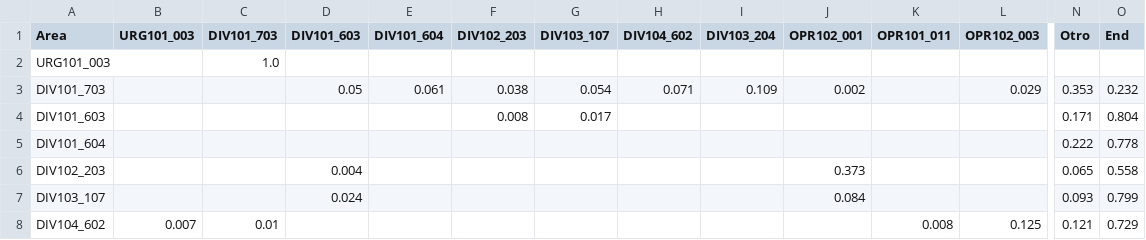
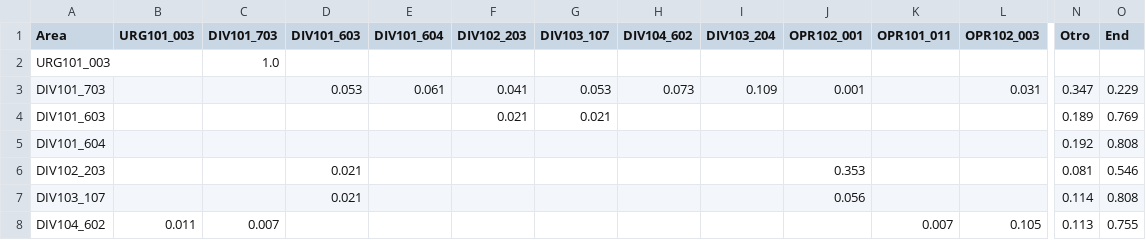
Before and after one commit to rmastudillo/capstone-2022, a CSV file: matriz_t_g.csv, drawn as a sheet; only a part is shown, gaps mark what is left out; the diff covers the shown part only; the diff names each change by its address in the sheet, - before the commit and + after, or states it on an @@ line.

```diff
--- a/matriz_t_g.csv
+++ b/matriz_t_g.csv
-D3 (DIV101_603): 0.05
+D3 (DIV101_603): 0.053
-F3 (DIV102_203): 0.038
+F3 (DIV102_203): 0.041
-G3 (DIV103_107): 0.054
+G3 (DIV103_107): 0.053
-H3 (DIV104_602): 0.071
+H3 (DIV104_602): 0.073
-J3 (OPR102_001): 0.002
+J3 (OPR102_001): 0.001
-L3 (OPR102_003): 0.029
+L3 (OPR102_003): 0.031
-N3 (Otro): 0.353
+N3 (Otro): 0.347
-O3 (End): 0.232
+O3 (End): 0.229
-F4 (DIV102_203): 0.008
+F4 (DIV102_203): 0.021
-G4 (DIV103_107): 0.017
+G4 (DIV103_107): 0.021
-N4 (Otro): 0.171
+N4 (Otro): 0.189
-O4 (End): 0.804
+O4 (End): 0.769
-N5 (Otro): 0.222
+N5 (Otro): 0.192
-O5 (End): 0.778
+O5 (End): 0.808
-D6 (DIV101_603): 0.004
+D6 (DIV101_603): 0.021
-J6 (OPR102_001): 0.373
+J6 (OPR102_001): 0.353
-N6 (Otro): 0.065
+N6 (Otro): 0.081
-O6 (End): 0.558
+O6 (End): 0.546
-D7 (DIV101_603): 0.024
+D7 (DIV101_603): 0.021
-J7 (OPR102_001): 0.084
+J7 (OPR102_001): 0.056
-N7 (Otro): 0.093
+N7 (Otro): 0.114
-O7 (End): 0.799
+O7 (End): 0.808
-B8 (URG101_003): 0.007
+B8 (URG101_003): 0.011
-C8 (DIV101_703): 0.01
+C8 (DIV101_703): 0.007
-K8 (OPR101_011): 0.008
+K8 (OPR101_011): 0.007
-L8 (OPR102_003): 0.125
+L8 (OPR102_003): 0.105
-N8 (Otro): 0.121
+N8 (Otro): 0.113
-O8 (End): 0.729
+O8 (End): 0.755
```
Also changed, not shown: 28 edited cells elsewhere in this file, 2 other files.
